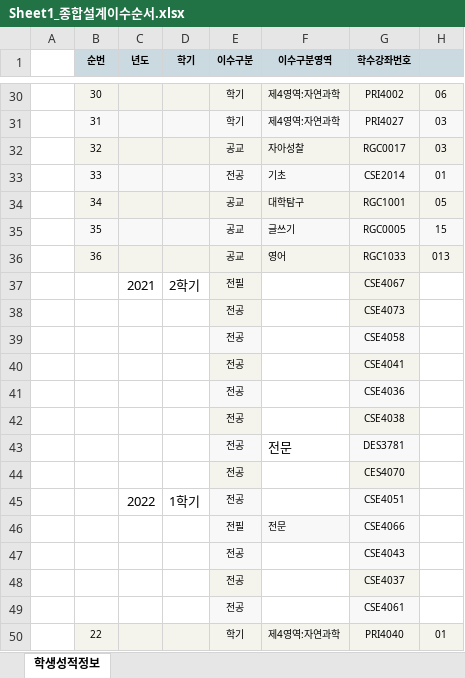
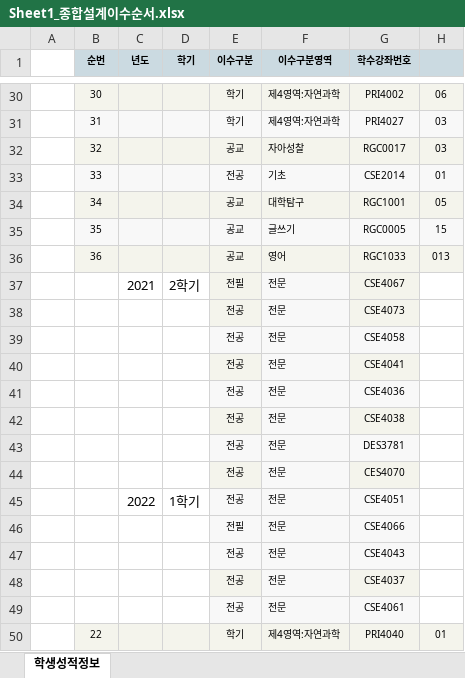
Before and after one commit to dsaf2007/GraduationAssesment, an Excel workbook: TestProject/TestProject/wwwroot/upload/Sheet1_종합설계이수순서.xlsx, sheet 학생성적정보, drawn as a sheet; only a part is shown, gaps mark what is left out; values as stored, in another font and other column widths than the file's, no borders; the diff names each change by its address in the sheet, - before the commit and + after, or states it on an @@ line.

```diff
--- a/TestProject/TestProject/wwwroot/upload/Sheet1_종합설계이수순서.xlsx (sheet 학생성적정보)
+++ b/TestProject/TestProject/wwwroot/upload/Sheet1_종합설계이수순서.xlsx (sheet 학생성적정보)
-F37:F42 (이수구분영역): (empty)
+F37:F42 (이수구분영역): 전문
-F37:F45 fill: none
+F37:F45 fill: #F8F8F8
@@ F43 text size: smaller @@
-F44:F45 (이수구분영역): (empty)
+F44:F45 (이수구분영역): 전문
-F47:F49 (이수구분영역): (empty)
+F47:F49 (이수구분영역): 전문
-F47:F49 fill: none
+F47:F49 fill: #F8F8F8
```
Also changed, not shown: TestProject/TestProject/wwwroot/upload/Sheet1.xlsx, TestProject/TestProject/wwwroot/upload/Sheet1_기본소양예외.xlsx, 17 other files.
